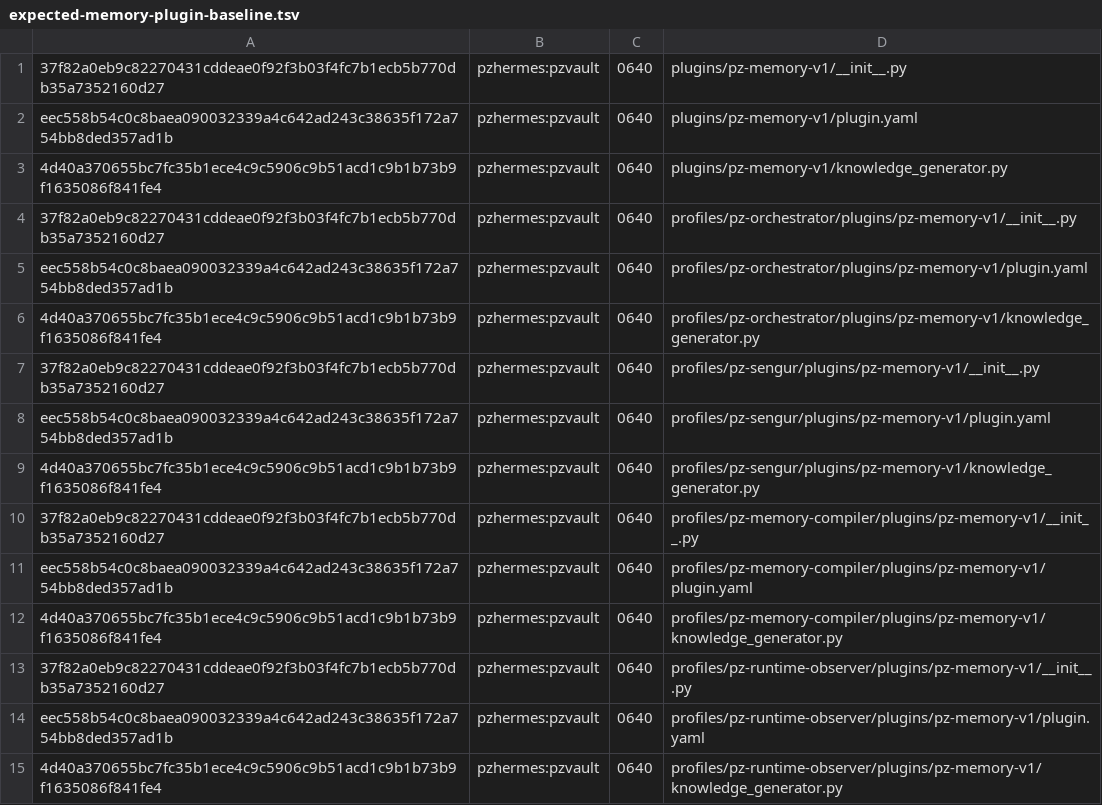
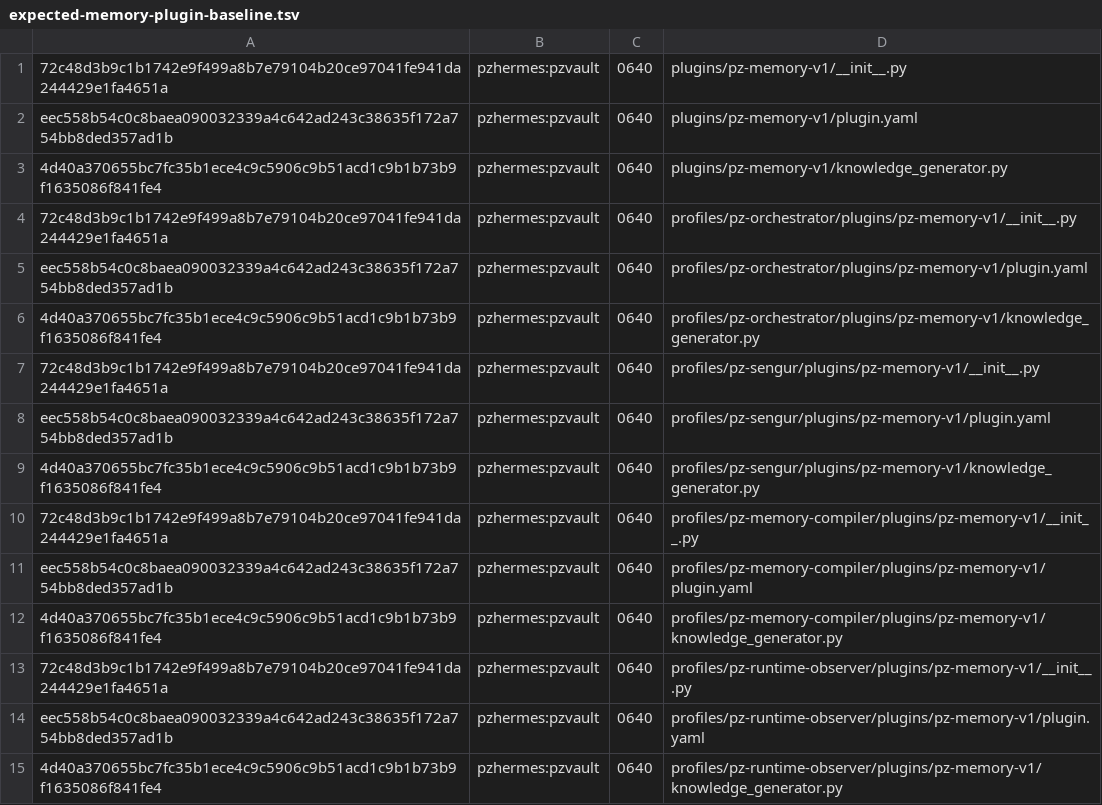
Before and after one commit to MehmetSengur/pikselzone-memory-os, a TSV file: policy/expected-memory-plugin-baseline.tsv, drawn as a sheet.

```diff
--- a/policy/expected-memory-plugin-baseline.tsv
+++ b/policy/expected-memory-plugin-baseline.tsv
@@ -1,14 +1,14 @@
-37f82a0eb9c82270431cddeae0f92f3b03f4fc7b1ecb5b770db35a7352160d27	pzhermes:pzvault	0640	plugins/pz-memory-v1/__init__.py
+72c48d3b9c1b1742e9f499a8b7e79104b20ce97041fe941da244429e1fa4651a	pzhermes:pzvault	0640	plugins/pz-memory-v1/__init__.py
 eec558b54c0c8baea090032339a4c642ad243c38635f172a754bb8ded357ad1b	pzhermes:pzvault	0640	plugins/pz-memory-v1/plugin.yaml
 4d40a370655bc7fc35b1ece4c9c5906c9b51acd1c9b1b73b9f1635086f841fe4	pzhermes:pzvault	0640	plugins/pz-memory-v1/knowledge_generator.py
-37f82a0eb9c82270431cddeae0f92f3b03f4fc7b1ecb5b770db35a7352160d27	pzhermes:pzvault	0640	profiles/pz-orchestrator/plugins/pz-memory-v1/__init__.py
+72c48d3b9c1b1742e9f499a8b7e79104b20ce97041fe941da244429e1fa4651a	pzhermes:pzvault	0640	profiles/pz-orchestrator/plugins/pz-memory-v1/__init__.py
 eec558b54c0c8baea090032339a4c642ad243c38635f172a754bb8ded357ad1b	pzhermes:pzvault	0640	profiles/pz-orchestrator/plugins/pz-memory-v1/plugin.yaml
 4d40a370655bc7fc35b1ece4c9c5906c9b51acd1c9b1b73b9f1635086f841fe4	pzhermes:pzvault	0640	profiles/pz-orchestrator/plugins/pz-memory-v1/knowledge_generator.py
-37f82a0eb9c82270431cddeae0f92f3b03f4fc7b1ecb5b770db35a7352160d27	pzhermes:pzvault	0640	profiles/pz-sengur/plugins/pz-memory-v1/__init__.py
+72c48d3b9c1b1742e9f499a8b7e79104b20ce97041fe941da244429e1fa4651a	pzhermes:pzvault	0640	profiles/pz-sengur/plugins/pz-memory-v1/__init__.py
 eec558b54c0c8baea090032339a4c642ad243c38635f172a754bb8ded357ad1b	pzhermes:pzvault	0640	profiles/pz-sengur/plugins/pz-memory-v1/plugin.yaml
 4d40a370655bc7fc35b1ece4c9c5906c9b51acd1c9b1b73b9f1635086f841fe4	pzhermes:pzvault	0640	profiles/pz-sengur/plugins/pz-memory-v1/knowledge_generator.py
-37f82a0eb9c82270431cddeae0f92f3b03f4fc7b1ecb5b770db35a7352160d27	pzhermes:pzvault	0640	profiles/pz-memory-compiler/plugins/pz-memory-v1/__init__.py
+72c48d3b9c1b1742e9f499a8b7e79104b20ce97041fe941da244429e1fa4651a	pzhermes:pzvault	0640	profiles/pz-memory-compiler/plugins/pz-memory-v1/__init__.py
 eec558b54c0c8baea090032339a4c642ad243c38635f172a754bb8ded357ad1b	pzhermes:pzvault	0640	profiles/pz-memory-compiler/plugins/pz-memory-v1/plugin.yaml
 4d40a370655bc7fc35b1ece4c9c5906c9b51acd1c9b1b73b9f1635086f841fe4	pzhermes:pzvault	0640	profiles/pz-memory-compiler/plugins/pz-memory-v1/knowledge_generator.py
-37f82a0eb9c82270431cddeae0f92f3b03f4fc7b1ecb5b770db35a7352160d27	pzhermes:pzvault	0640	profiles/pz-runtime-observer/plugins/pz-memory-v1/__init__.py
+72c48d3b9c1b1742e9f499a8b7e79104b20ce97041fe941da244429e1fa4651a	pzhermes:pzvault	0640	profiles/pz-runtime-observer/plugins/pz-memory-v1/__init__.py
 eec558b54c0c8baea090032339a4c642ad243c38635f172a754bb8ded357ad1b	pzhermes:pzvault	0640	profiles/pz-runtime-observer/plugins/pz-memory-v1/plugin.yaml
```
Also changed, not shown: 8 other files.
